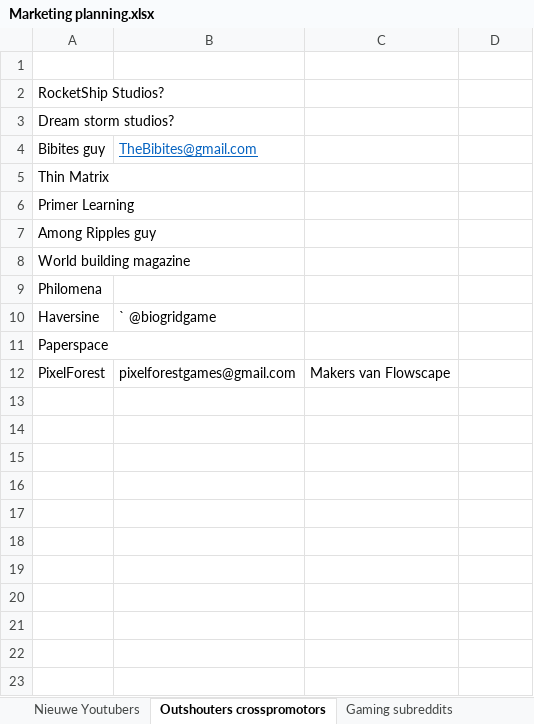
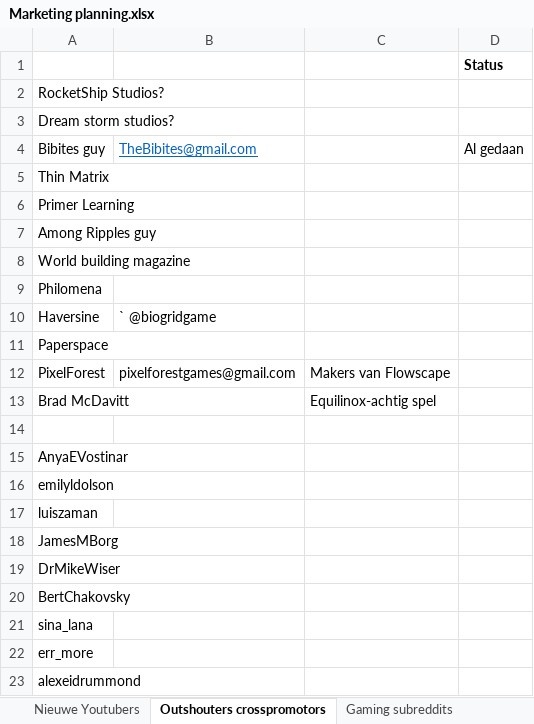
Before and after one commit to Woseseltops/thesapling-website, an Excel workbook: Marketing planning.xlsx, sheet Outshouters crosspromotors, drawn as a sheet; values as stored, in another font and other column widths than the file's, no borders; the diff names each change by its address in the sheet, - before the commit and + after, or states it on an @@ line.

```diff
--- a/Marketing planning.xlsx (sheet Outshouters crosspromotors)
+++ b/Marketing planning.xlsx (sheet Outshouters crosspromotors)
-D1: (empty)
+D1: Status
-D4: (empty)
+D4: Al gedaan
+row 13: Brad McDavitt |  | Equilinox-achtig spel
+row 14: (empty)
+row 15: AnyaEVostinar
+row 16: emilyldolson
+row 17: luiszaman
+row 18: JamesMBorg
+row 19: DrMikeWiser
+row 20: BertChakovsky
+row 21: sina_lana
+row 22: err_more
+row 23: alexeidrummond
```
Also changed, not shown: 3 other files.
